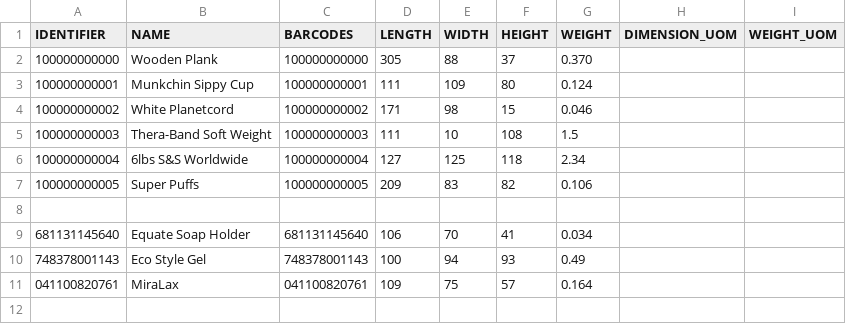
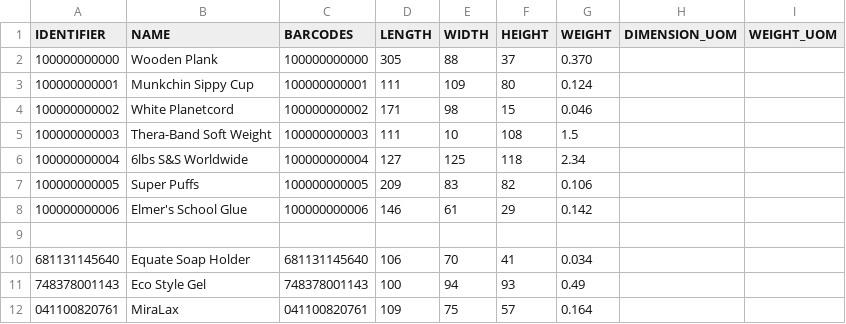
Before and after one commit to tanmayDhasade/sqa_scripts, a CSV file: new_skus.csv, drawn as a sheet; the diff names each change by its address in the sheet, - before the commit and + after, or states it on an @@ line.

Commit message:
Update new_skus.csv

```diff
--- a/new_skus.csv
+++ b/new_skus.csv
+row 8: 100000000006 | Elmer's School Glue | 100000000006 | 146 | 61 | 29 | 0.142
```
